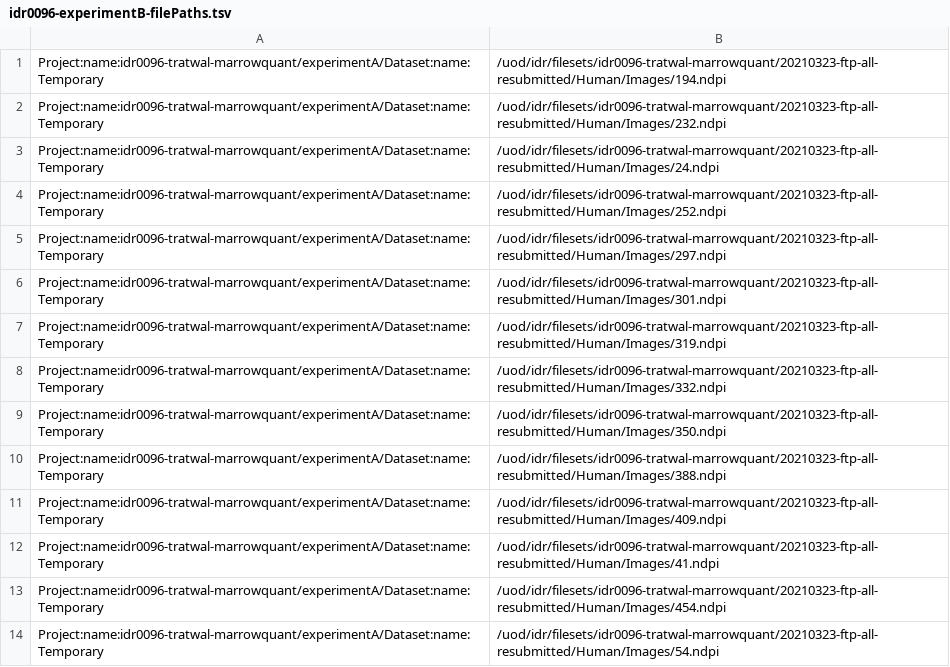
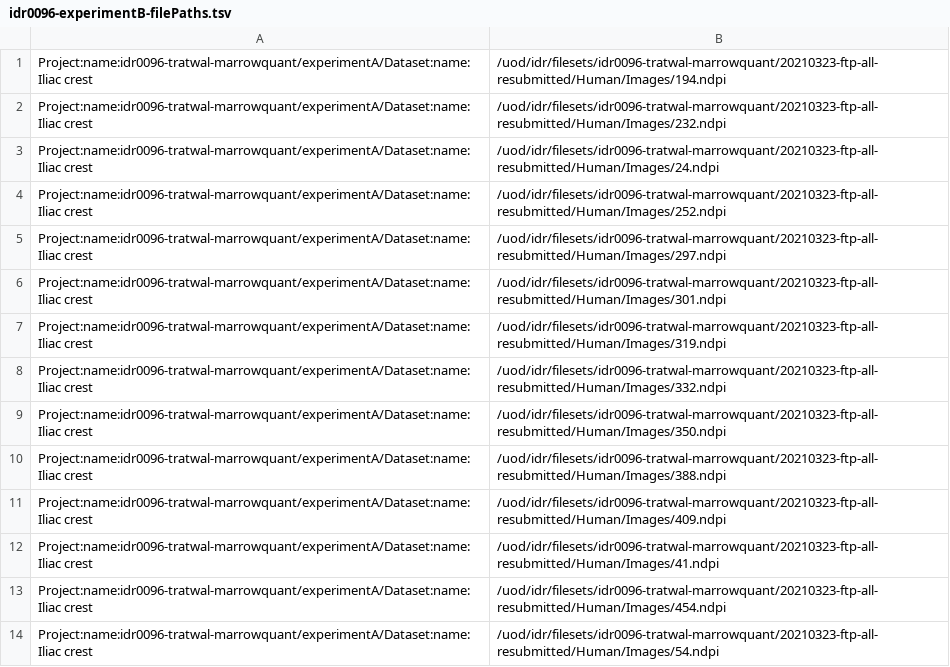
Before and after one commit to IDR/idr0096-tratwal-marrowquant, a TSV file: experimentB/idr0096-experimentB-filePaths.tsv, drawn as a sheet; only a part is shown; the diff covers the shown part only.

Commit message:
Add correct dataset name to filePaths.tsv expB

```diff
--- a/experimentB/idr0096-experimentB-filePaths.tsv
+++ b/experimentB/idr0096-experimentB-filePaths.tsv
@@ -1,14 +1,14 @@
-Project:name:idr0096-tratwal-marrowquant/experimentA/Dataset:name:Temporary	/uod/idr/filesets/idr0096-tratwal-marrowquant/20210323-ftp-all-resubmitted/Human/Images/194.ndpi
-Project:name:idr0096-tratwal-marrowquant/experimentA/Dataset:name:Temporary	/uod/idr/filesets/idr0096-tratwal-marrowquant/20210323-ftp-all-resubmitted/Human/Images/232.ndpi
-Project:name:idr0096-tratwal-marrowquant/experimentA/Dataset:name:Temporary	/uod/idr/filesets/idr0096-tratwal-marrowquant/20210323-ftp-all-resubmitted/Human/Images/24.ndpi
-Project:name:idr0096-tratwal-marrowquant/experimentA/Dataset:name:Temporary	/uod/idr/filesets/idr0096-tratwal-marrowquant/20210323-ftp-all-resubmitted/Human/Images/252.ndpi
-Project:name:idr0096-tratwal-marrowquant/experimentA/Dataset:name:Temporary	/uod/idr/filesets/idr0096-tratwal-marrowquant/20210323-ftp-all-resubmitted/Human/Images/297.ndpi
-Project:name:idr0096-tratwal-marrowquant/experimentA/Dataset:name:Temporary	/uod/idr/filesets/idr0096-tratwal-marrowquant/20210323-ftp-all-resubmitted/Human/Images/301.ndpi
-Project:name:idr0096-tratwal-marrowquant/experimentA/Dataset:name:Temporary	/uod/idr/filesets/idr0096-tratwal-marrowquant/20210323-ftp-all-resubmitted/Human/Images/319.ndpi
-Project:name:idr0096-tratwal-marrowquant/experimentA/Dataset:name:Temporary	/uod/idr/filesets/idr0096-tratwal-marrowquant/20210323-ftp-all-resubmitted/Human/Images/332.ndpi
-Project:name:idr0096-tratwal-marrowquant/experimentA/Dataset:name:Temporary	/uod/idr/filesets/idr0096-tratwal-marrowquant/20210323-ftp-all-resubmitted/Human/Images/350.ndpi
-Project:name:idr0096-tratwal-marrowquant/experimentA/Dataset:name:Temporary	/uod/idr/filesets/idr0096-tratwal-marrowquant/20210323-ftp-all-resubmitted/Human/Images/388.ndpi
-Project:name:idr0096-tratwal-marrowquant/experimentA/Dataset:name:Temporary	/uod/idr/filesets/idr0096-tratwal-marrowquant/20210323-ftp-all-resubmitted/Human/Images/409.ndpi
-Project:name:idr0096-tratwal-marrowquant/experimentA/Dataset:name:Temporary	/uod/idr/filesets/idr0096-tratwal-marrowquant/20210323-ftp-all-resubmitted/Human/Images/41.ndpi
-Project:name:idr0096-tratwal-marrowquant/experimentA/Dataset:name:Temporary	/uod/idr/filesets/idr0096-tratwal-marrowquant/20210323-ftp-all-resubmitted/Human/Images/454.ndpi
-Project:name:idr0096-tratwal-marrowquant/experimentA/Dataset:name:Temporary	/uod/idr/filesets/idr0096-tratwal-marrowquant/20210323-ftp-all-resubmitted/Human/Images/54.ndpi
+Project:name:idr0096-tratwal-marrowquant/experimentA/Dataset:name:Iliac crest	/uod/idr/filesets/idr0096-tratwal-marrowquant/20210323-ftp-all-resubmitted/Human/Images/194.ndpi
+Project:name:idr0096-tratwal-marrowquant/experimentA/Dataset:name:Iliac crest	/uod/idr/filesets/idr0096-tratwal-marrowquant/20210323-ftp-all-resubmitted/Human/Images/232.ndpi
+Project:name:idr0096-tratwal-marrowquant/experimentA/Dataset:name:Iliac crest	/uod/idr/filesets/idr0096-tratwal-marrowquant/20210323-ftp-all-resubmitted/Human/Images/24.ndpi
+Project:name:idr0096-tratwal-marrowquant/experimentA/Dataset:name:Iliac crest	/uod/idr/filesets/idr0096-tratwal-marrowquant/20210323-ftp-all-resubmitted/Human/Images/252.ndpi
+Project:name:idr0096-tratwal-marrowquant/experimentA/Dataset:name:Iliac crest	/uod/idr/filesets/idr0096-tratwal-marrowquant/20210323-ftp-all-resubmitted/Human/Images/297.ndpi
+Project:name:idr0096-tratwal-marrowquant/experimentA/Dataset:name:Iliac crest	/uod/idr/filesets/idr0096-tratwal-marrowquant/20210323-ftp-all-resubmitted/Human/Images/301.ndpi
+Project:name:idr0096-tratwal-marrowquant/experimentA/Dataset:name:Iliac crest	/uod/idr/filesets/idr0096-tratwal-marrowquant/20210323-ftp-all-resubmitted/Human/Images/319.ndpi
+Project:name:idr0096-tratwal-marrowquant/experimentA/Dataset:name:Iliac crest	/uod/idr/filesets/idr0096-tratwal-marrowquant/20210323-ftp-all-resubmitted/Human/Images/332.ndpi
+Project:name:idr0096-tratwal-marrowquant/experimentA/Dataset:name:Iliac crest	/uod/idr/filesets/idr0096-tratwal-marrowquant/20210323-ftp-all-resubmitted/Human/Images/350.ndpi
+Project:name:idr0096-tratwal-marrowquant/experimentA/Dataset:name:Iliac crest	/uod/idr/filesets/idr0096-tratwal-marrowquant/20210323-ftp-all-resubmitted/Human/Images/388.ndpi
+Project:name:idr0096-tratwal-marrowquant/experimentA/Dataset:name:Iliac crest	/uod/idr/filesets/idr0096-tratwal-marrowquant/20210323-ftp-all-resubmitted/Human/Images/409.ndpi
+Project:name:idr0096-tratwal-marrowquant/experimentA/Dataset:name:Iliac crest	/uod/idr/filesets/idr0096-tratwal-marrowquant/20210323-ftp-all-resubmitted/Human/Images/41.ndpi
+Project:name:idr0096-tratwal-marrowquant/experimentA/Dataset:name:Iliac crest	/uod/idr/filesets/idr0096-tratwal-marrowquant/20210323-ftp-all-resubmitted/Human/Images/454.ndpi
+Project:name:idr0096-tratwal-marrowquant/experimentA/Dataset:name:Iliac crest	/uod/idr/filesets/idr0096-tratwal-marrowquant/20210323-ftp-all-resubmitted/Human/Images/54.ndpi
```
Also changed, not shown: 18 edited cells elsewhere in this file.
